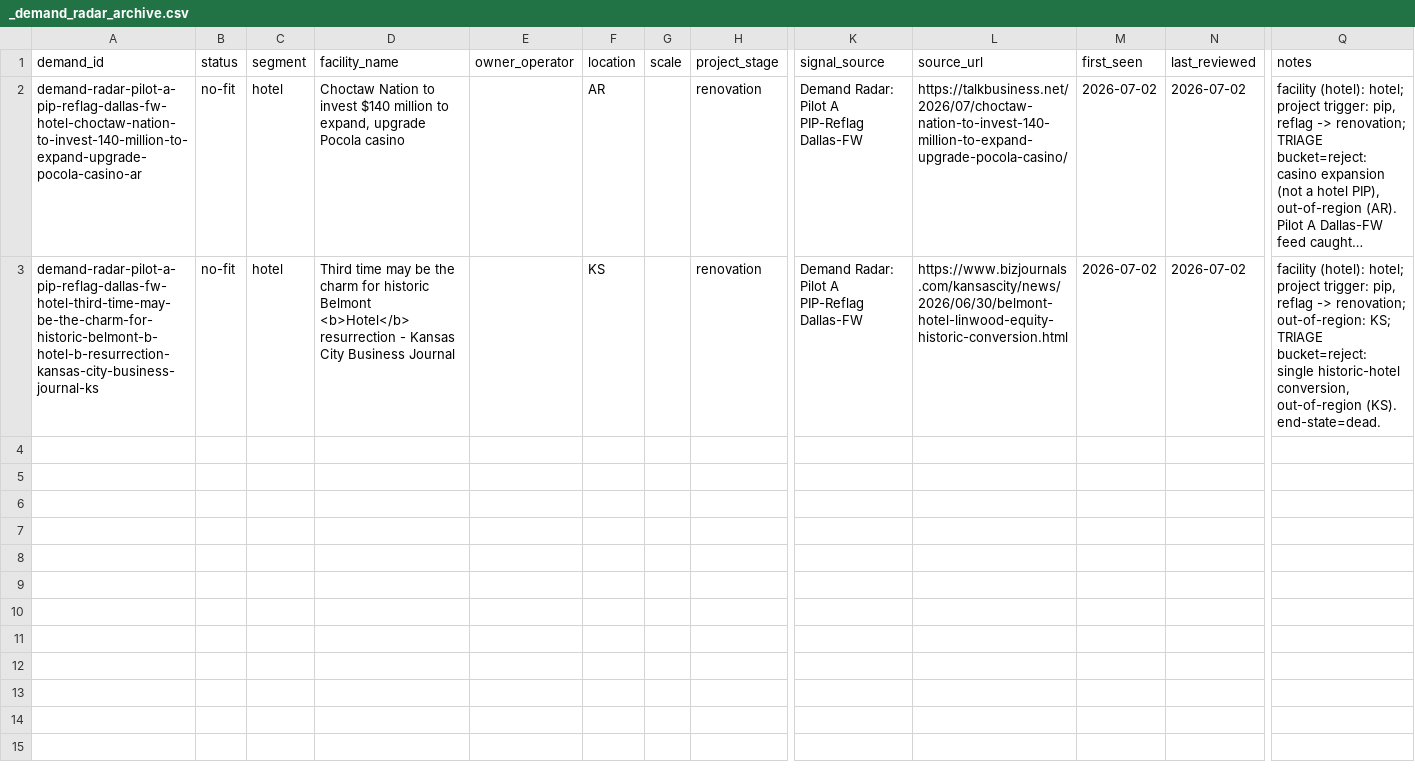
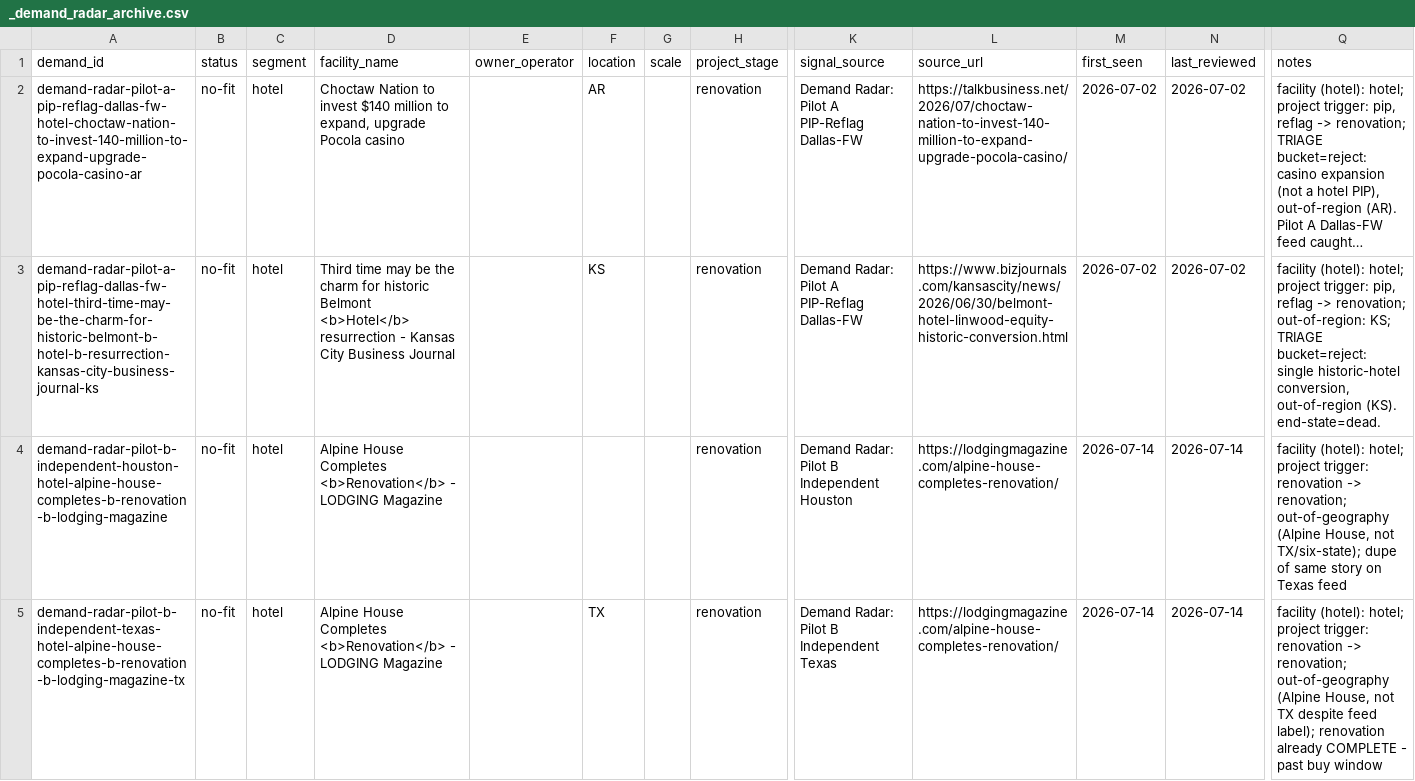
Before and after one commit to beford782/Silverline-Sleep-Procurement, a CSV file: leads/demand/_demand_radar_archive.csv, drawn as a sheet; only a part is shown, gaps mark what is left out; long unchanged cells end in …; rows hold the shown columns only; the diff covers the shown part only; the diff names each change by its address in the sheet, - before the commit and + after, or states it on an @@ line.

```diff
--- a/leads/demand/_demand_radar_archive.csv
+++ b/leads/demand/_demand_radar_archive.csv
+row 4: demand-radar-pilot-b-independent-houston-hotel-alpine-house-completes-b-renovation-b-lodging-magazine | no-fit | hotel | Alpine House Completes <b>Renovation</b> - LODGING Magazine |  |  |  | renovation | Demand Radar: Pilot B Independent Houston | https://lodgingmagazine.com/alpine-house-completes-renovation/ | 2026-07-14 | 2026-07-14 | facility (hotel): hotel; project trigger: renovation -> renovation; out-of-geography (Alpine House, not TX/six-state); dupe of same story on Texas feed
+row 5: demand-radar-pilot-b-independent-texas-hotel-alpine-house-completes-b-renovation-b-lodging-magazine-tx | no-fit | hotel | Alpine House Completes <b>Renovation</b> - LODGING Magazine |  | TX |  | renovation | Demand Radar: Pilot B Independent Texas | https://lodgingmagazine.com/alpine-house-completes-renovation/ | 2026-07-14 | 2026-07-14 | facility (hotel): hotel; project trigger: renovation -> renovation; out-of-geography (Alpine House, not TX despite feed label); renovation already COMPLETE - past buy window
```
Also changed, not shown: 4 added rows elsewhere in this file, bids/active/_pipeline.csv, leads/archive/_lead_radar_archive.csv, 3 other files.
